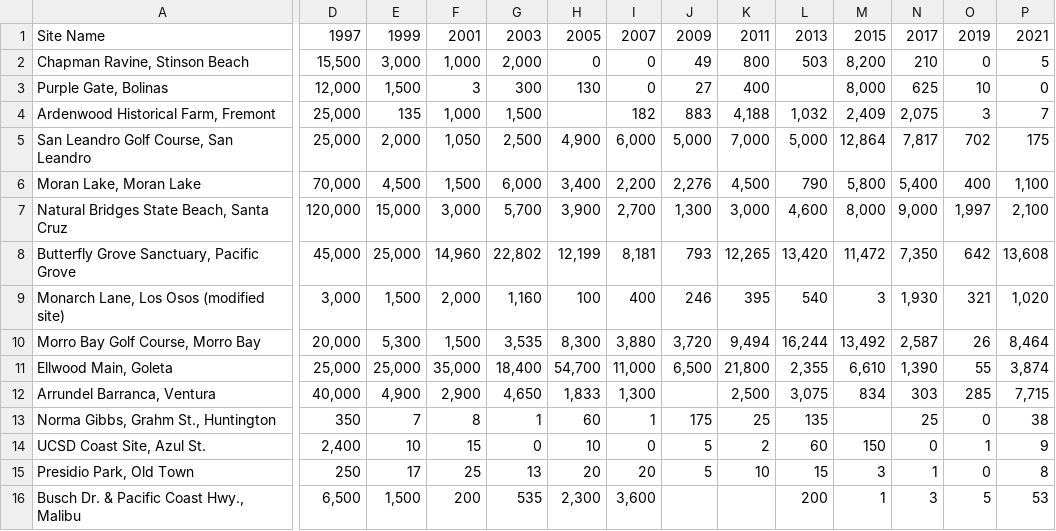
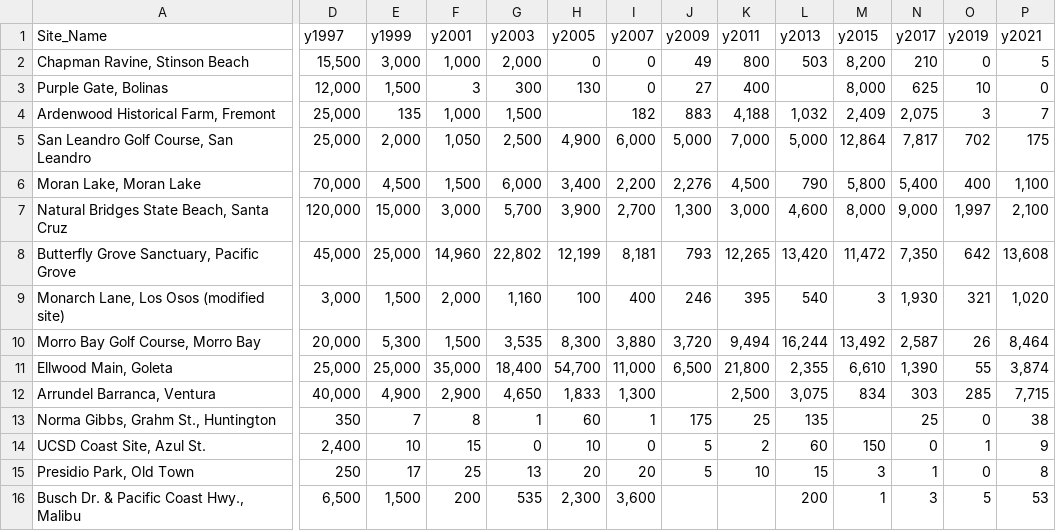
Before and after one commit to kkoehler4/575-Unit-2, a CSV file: boilerplate/data/monarchData.csv, drawn as a sheet; only a part is shown, gaps mark what is left out; the diff names each change by its address in the sheet, - before the commit and + after, or states it on an @@ line.

```diff
--- a/boilerplate/data/monarchData.csv
+++ b/boilerplate/data/monarchData.csv
-A1: Site Name
+A1: Site_Name
-D1: 1997
+D1: y1997
-E1: 1999
+E1: y1999
-F1: 2001
+F1: y2001
-G1: 2003
+G1: y2003
-H1: 2005
+H1: y2005
-I1: 2007
+I1: y2007
-J1: 2009
+J1: y2009
-K1: 2011
+K1: y2011
-L1: 2013
+L1: y2013
-M1: 2015
+M1: y2015
-N1: 2017
+N1: y2017
-O1: 2019
+O1: y2019
-P1: 2021
+P1: y2021
```
Also changed, not shown: 11 other files.
